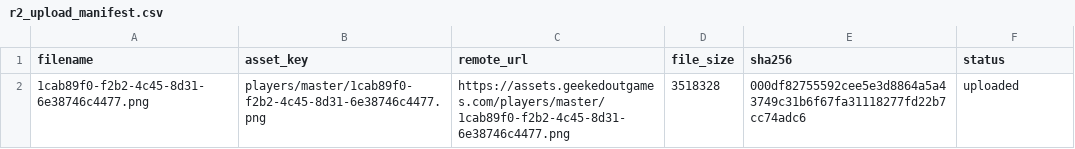
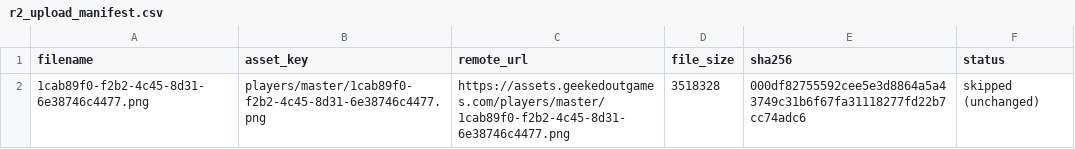
Before and after one commit to guyfromajax/gob-simplified, a CSV file: scripts/r2_upload_manifest.csv, drawn as a sheet.

```diff
--- a/scripts/r2_upload_manifest.csv
+++ b/scripts/r2_upload_manifest.csv
@@ -1,2 +1,2 @@
 filename,asset_key,remote_url,file_size,sha256,status
-1cab89f0-f2b2-4c45-8d31-6e38746c4477.png,players/master/1cab89f0-f2b2-4c45-8d31-6e38746c4477.png,https://assets.geekedoutgames.com/players/master/1cab89f0-f2b2-4c45-8d31-6e38746c4477.png,3518328,000df82755592cee5e3d8864a5a43749c31b6f67fa31118277fd22b7cc74adc6,uploaded
+1cab89f0-f2b2-4c45-8d31-6e38746c4477.png,players/master/1cab89f0-f2b2-4c45-8d31-6e38746c4477.png,https://assets.geekedoutgames.com/players/master/1cab89f0-f2b2-4c45-8d31-6e38746c4477.png,3518328,000df82755592cee5e3d8864a5a43749c31b6f67fa31118277fd22b7cc74adc6,skipped (unchanged)
```
Also changed, not shown: 1 other file.
